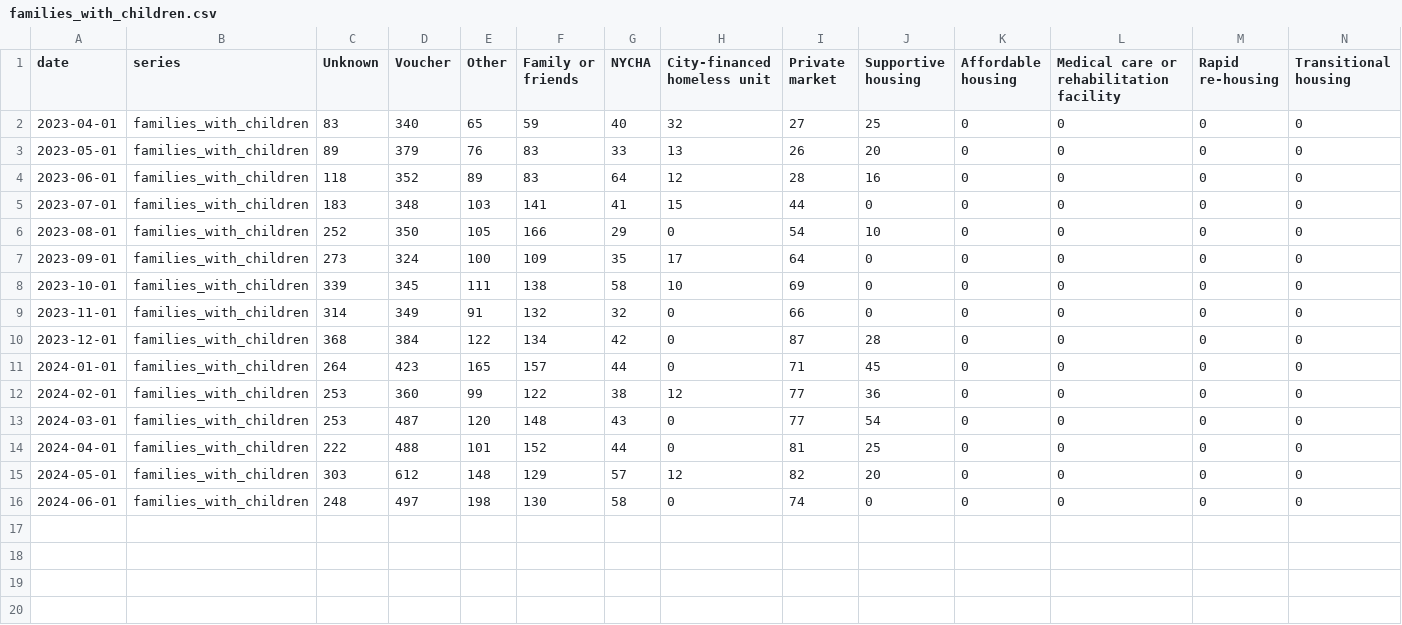
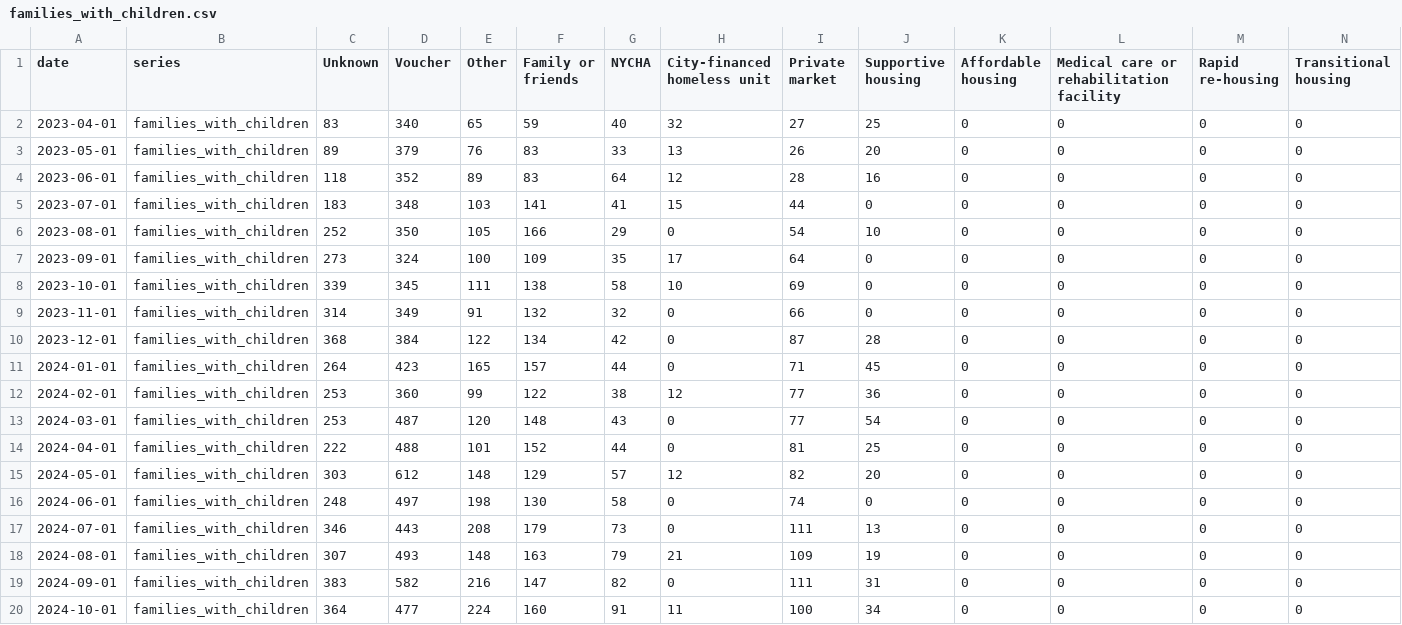
Before and after one commit to pspauster/shelter-exits, a CSV file: families_with_children.csv, drawn as a sheet.

```diff
--- a/families_with_children.csv
+++ b/families_with_children.csv
@@ -16 +16,5 @@ date,series,Unknown,Voucher,Other,Family or friends,NYCHA,City-financed homeless
 2024-06-01,families_with_children,248,497,198,130,58,0,74,0,0,0,0,0
+2024-07-01,families_with_children,346,443,208,179,73,0,111,13,0,0,0,0
+2024-08-01,families_with_children,307,493,148,163,79,21,109,19,0,0,0,0
+2024-09-01,families_with_children,383,582,216,147,82,0,111,31,0,0,0,0
+2024-10-01,families_with_children,364,477,224,160,91,11,100,34,0,0,0,0
```
Also changed, not shown: entrances_exits.csv, exit_cat_all.csv, 4 other files.
